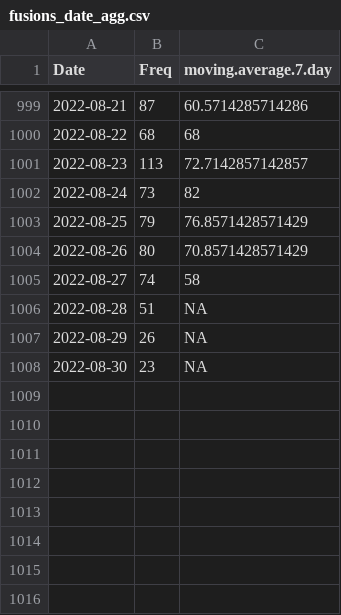
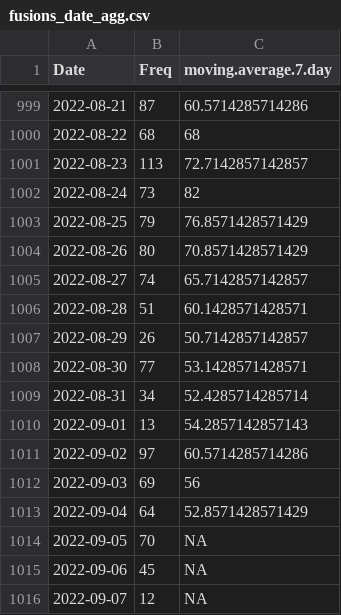
Before and after one commit to Rucknium/CashFusionStats, a CSV file: data/fusions_date_agg.csv, drawn as a sheet; only a part is shown, gaps mark what is left out.

Commit message:
Update data

```diff
--- a/data/fusions_date_agg.csv
+++ b/data/fusions_date_agg.csv
@@ -1004,5 +1004,13 @@
 2022-08-26,80,70.8571428571429
-2022-08-27,74,58
-2022-08-28,51,NA
-2022-08-29,26,NA
-2022-08-30,23,NA
+2022-08-27,74,65.7142857142857
+2022-08-28,51,60.1428571428571
+2022-08-29,26,50.7142857142857
+2022-08-30,77,53.1428571428571
+2022-08-31,34,52.4285714285714
+2022-09-01,13,54.2857142857143
+2022-09-02,97,60.5714285714286
+2022-09-03,69,56
+2022-09-04,64,52.8571428571429
+2022-09-05,70,NA
+2022-09-06,45,NA
+2022-09-07,12,NA
```
Also changed, not shown: 3 other files.
